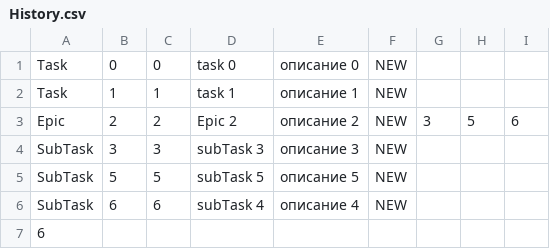
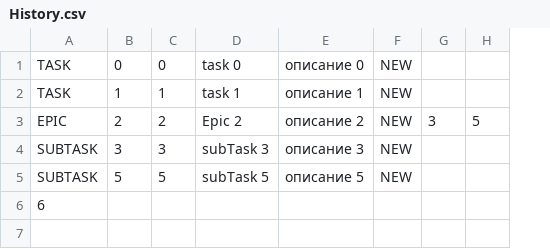
Before and after one commit to UserUmbasa/java-kanban, a CSV file: History.csv, drawn as a sheet; removed rows and columns are numbered as before the commit, all else as after; the diff names each change by its address in the sheet, - before the commit and + after, or states it on an @@ line.

```diff
--- a/History.csv
+++ b/History.csv
-column A, rows 1-5: Task | Task | Epic | SubTask | SubTask; row 7: 6
+column A, rows 1-6: TASK | TASK | EPIC | SUBTASK | SUBTASK | 6
-column I, row 3: 6
-row 6: SubTask | 6 | 6 | subTask 4 | описание 4 | NEW
```
Also changed, not shown: 6 other files.
